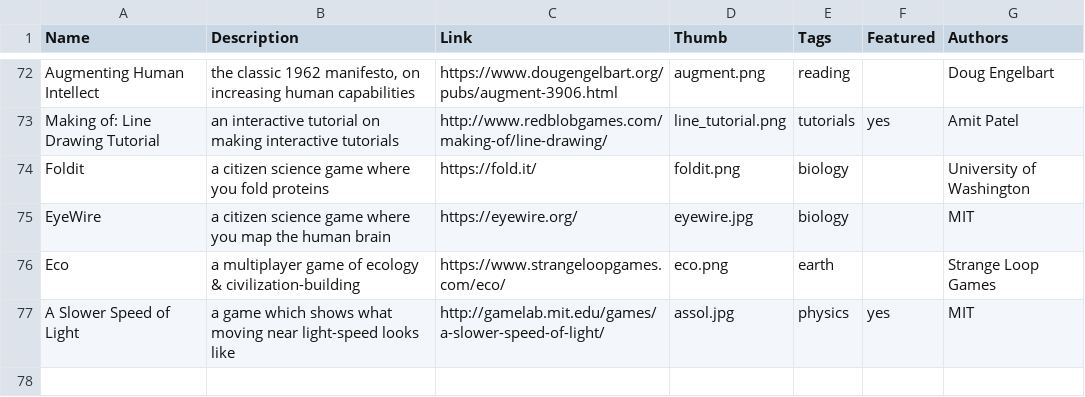
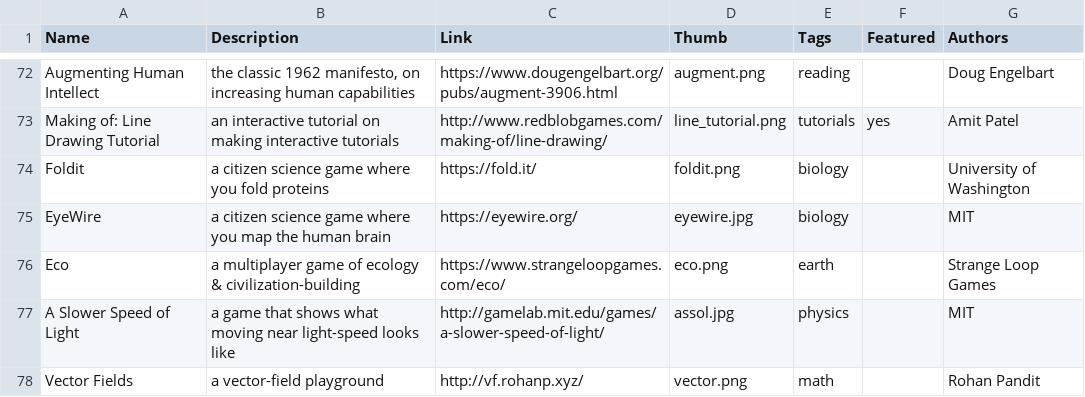
Before and after one commit to ncase-secret/ncase-secret.github.io, a CSV file: -data/explorables.csv, drawn as a sheet; only a part is shown, gaps mark what is left out.

```diff
--- a/-data/explorables.csv
+++ b/-data/explorables.csv
@@ -76,2 +76,3 @@
 "Eco","a multiplayer game of ecology & civilization-building","https://www.strangeloopgames.com/eco/","eco.png","earth","","Strange Loop Games"
-"A Slower Speed of Light","a game which shows what moving near light-speed looks like","http://gamelab.mit.edu/games/a-slower-speed-of-light/","assol.jpg","physics","yes","MIT"
+"A Slower Speed of Light","a game that shows what moving near light-speed looks like","http://gamelab.mit.edu/games/a-slower-speed-of-light/","assol.jpg","physics","","MIT"
+"Vector Fields","a vector-field playground","http://vf.rohanp.xyz/","vector.png","math","","Rohan Pandit"
```
Also changed, not shown: 20 other files.
